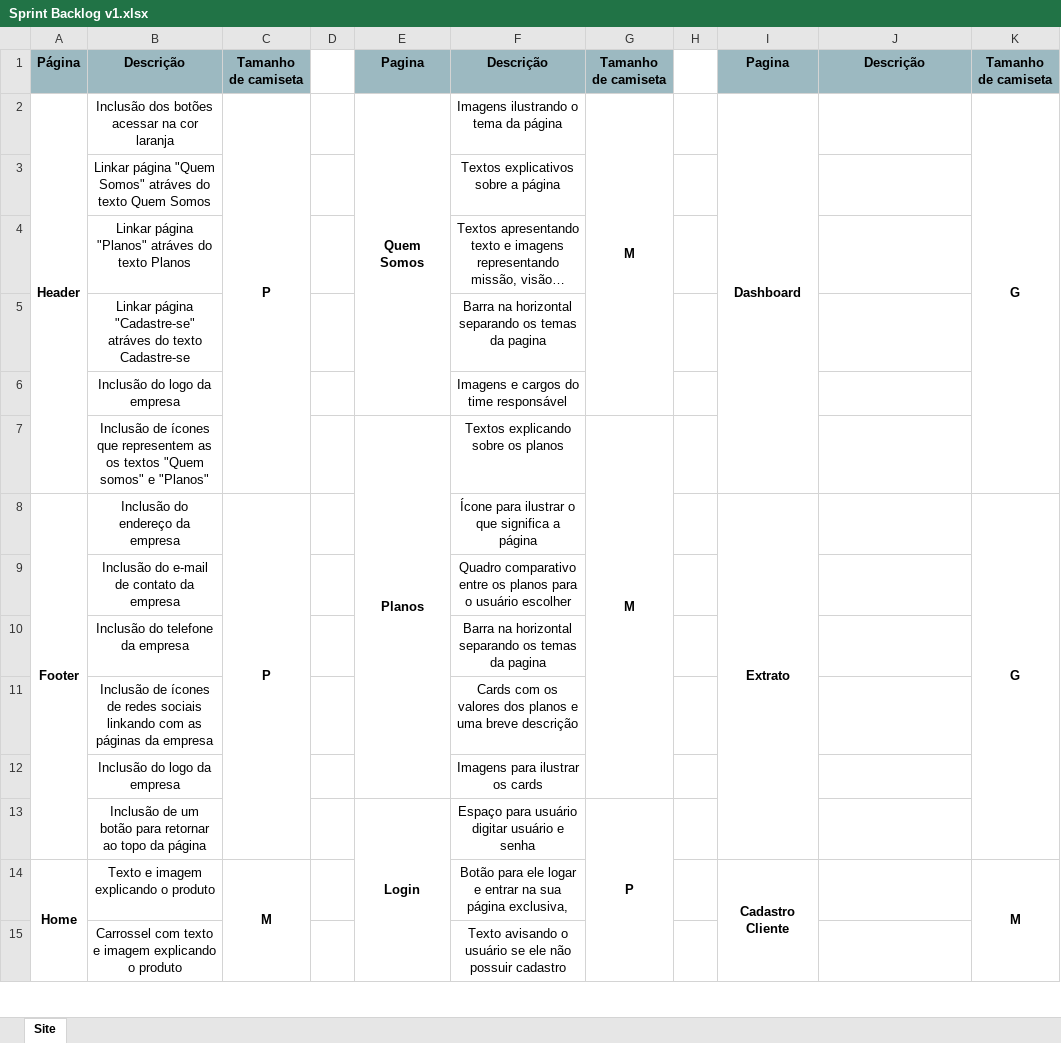
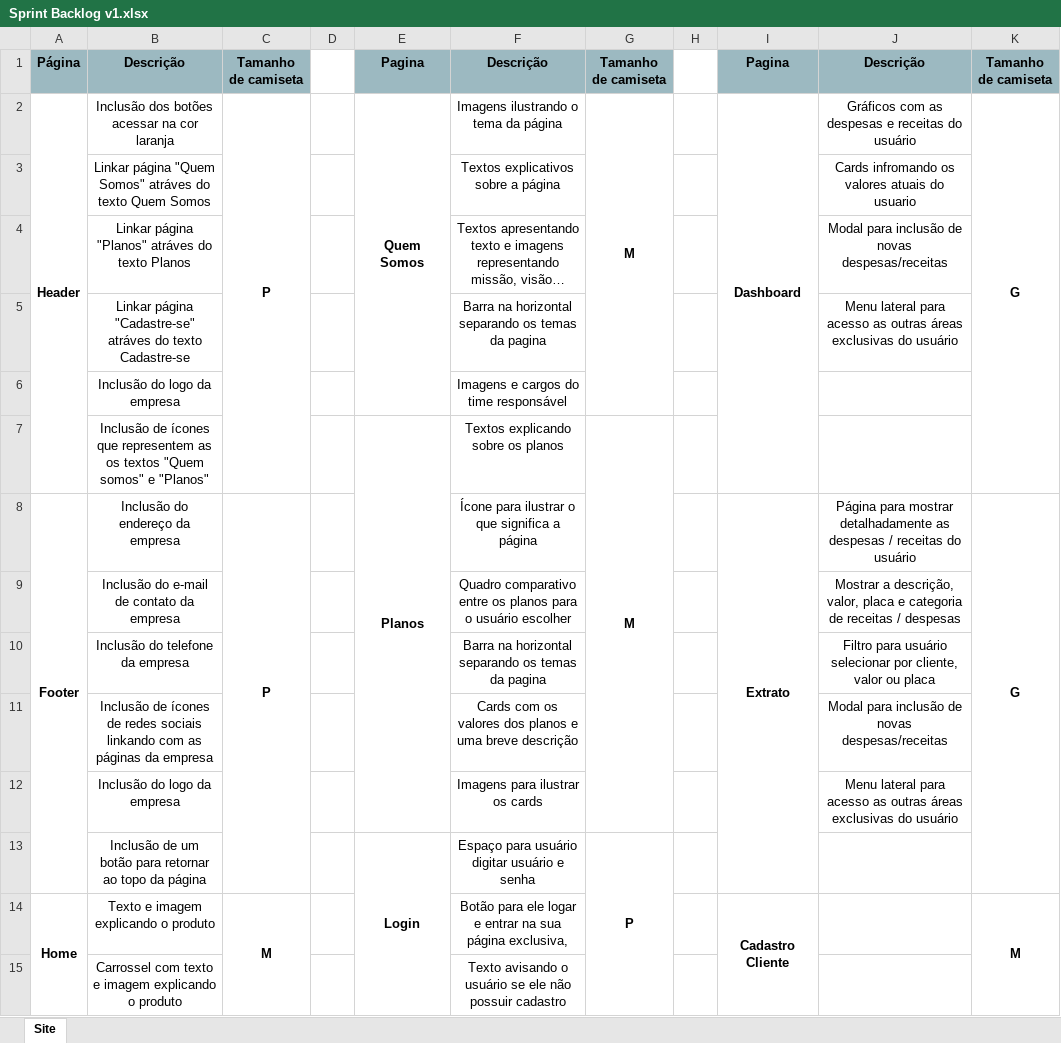
Before and after one commit to Lucassouza849/grupoPi3Semestre, an Excel workbook: Documentação/Sprint Backlog/Sprint Backlog v1.xlsx, sheet Site, drawn as a sheet; only a part is shown; long unchanged cells end in …; values as stored, in another font and other column widths than the file's, no borders; the diff covers the shown part only; the diff names each change by its address in the sheet, - before the commit and + after, or states it on an @@ line.

```diff
--- a/Documentação/Sprint Backlog/Sprint Backlog v1.xlsx (sheet Site)
+++ b/Documentação/Sprint Backlog/Sprint Backlog v1.xlsx (sheet Site)
-J2: (empty)
+J2: Gráficos com as despesas e receitas do usuário
-J3: (empty)
+J3: Cards infromando os valores atuais do usuario
-J4: (empty)
+J4: Modal para inclusão de novas despesas/receitas
-J5: (empty)
+J5: Menu lateral para acesso as outras áreas exclusivas do usuário
-J8: (empty)
+J8: Página para mostrar detalhadamente as despesas / receitas do usuário
-J9: (empty)
+J9: Mostrar a descrição, valor, placa e categoria de receitas / despesas
-J10: (empty)
+J10: Filtro para usuário selecionar por cliente, valor ou placa
-J11: (empty)
+J11: Modal para inclusão de novas despesas/receitas
-J12: (empty)
+J12: Menu lateral para acesso as outras áreas exclusivas do usuário
```
Also changed, not shown: 5 added rows, 13 edited cells and merged cells elsewhere in this sheet, Documentação/Timeline/Timeline.xlsx, 6 other files.
